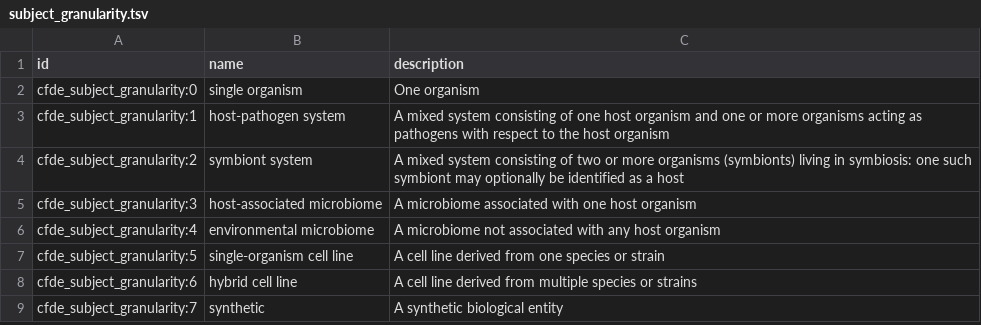
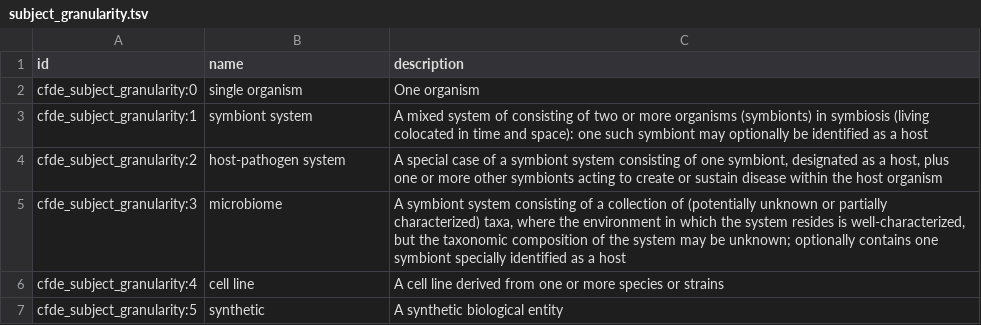
Before and after one commit to nih-cfde/c2m2, a TSV file: draft-C2M2_internal_CFDE_CV_tables/subject_granularity.tsv, drawn as a sheet.

Commit message:
Redrafting subject_role and subject_granularity (doesn't affect HMP ETL data) for better ontological clarity

```diff
--- a/draft-C2M2_internal_CFDE_CV_tables/subject_granularity.tsv
+++ b/draft-C2M2_internal_CFDE_CV_tables/subject_granularity.tsv
@@ -2,8 +2,6 @@ id	name	description
 cfde_subject_granularity:0	single organism	One organism
-cfde_subject_granularity:1	host-pathogen system	A mixed system consisting of one host organism and one or more organisms acting as pathogens with respect to the host organism
-cfde_subject_granularity:2	symbiont system	A mixed system consisting of two or more organisms (symbionts) living in symbiosis: one such symbiont may optionally be identified as a host
-cfde_subject_granularity:3	host-associated microbiome	A microbiome associated with one host organism
-cfde_subject_granularity:4	environmental microbiome	A microbiome not associated with any host organism
-cfde_subject_granularity:5	single-organism cell line	A cell line derived from one species or strain
-cfde_subject_granularity:6	hybrid cell line	A cell line derived from multiple species or strains
-cfde_subject_granularity:7	synthetic	A synthetic biological entity
+cfde_subject_granularity:1	symbiont system	A mixed system of consisting of two or more organisms (symbionts) in symbiosis (living colocated in time and space): one such symbiont may optionally be identified as a host
+cfde_subject_granularity:2	host-pathogen system	A special case of a symbiont system consisting of one symbiont, designated as a host, plus one or more other symbionts acting to create or sustain disease within the host organism
+cfde_subject_granularity:3	microbiome	A symbiont system consisting of a collection of (potentially unknown or partially characterized) taxa, where the environment in which the system resides is well-characterized, but the taxonomic composition of the system may be unknown; optionally contains one symbiont specially identified as a host
+cfde_subject_granularity:4	cell line	A cell line derived from one or more species or strains
+cfde_subject_granularity:5	synthetic	A synthetic biological entity
```
Also changed, not shown: draft-C2M2_internal_CFDE_CV_tables/subject_role.tsv.
